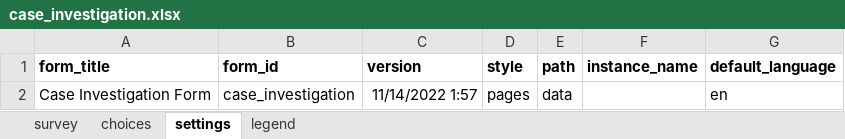
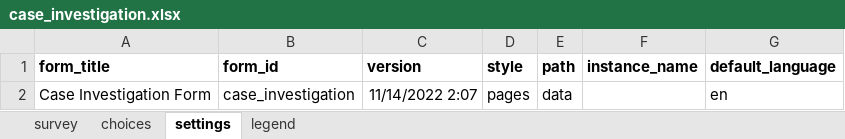
Before and after one commit to oyierp/community-testing-config-test, an Excel workbook: forms/app/case_investigation.xlsx, sheet settings, drawn as a sheet; values as stored, in another font and other column widths than the file's, no borders; the diff names each change by its address in the sheet, - before the commit and + after, or states it on an @@ line.

Commit message:
Add files via upload

```diff
--- a/forms/app/case_investigation.xlsx (sheet settings)
+++ b/forms/app/case_investigation.xlsx (sheet settings)
-C2 (version): 11/14/2022 1:57
+C2 (version): 11/14/2022 2:07
```
Also changed, not shown: sheet survey.
